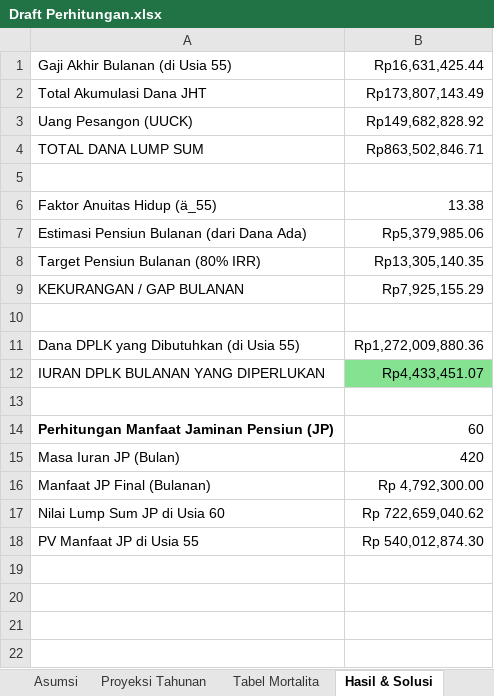
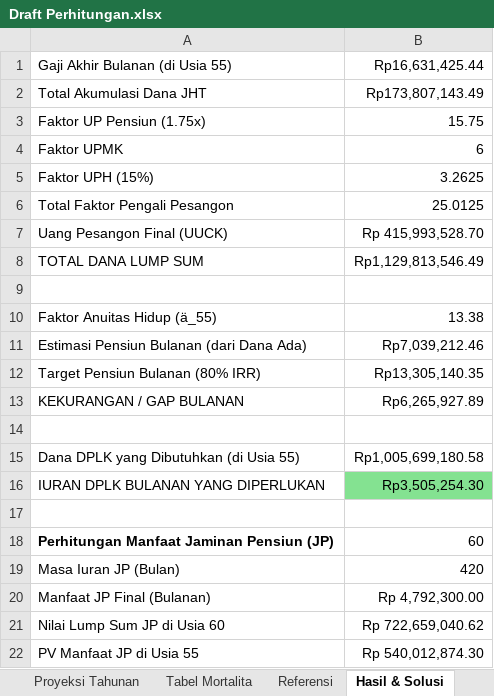
Before and after one commit to zakizulham/teori-dana-pensiun, an Excel workbook: case_study_IRR_rate/Draft Perhitungan.xlsx, sheet Hasil & Solusi, drawn as a sheet; values as stored, in another font and other column widths than the file's, no borders; removed rows and columns are numbered as before the commit, all else as after; the diff names each change by its address in the sheet, - before the commit and + after, or states it on an @@ line.

Commit message:
updated: memperdetail perhitungan Pesangon akibat pensiun

```diff
--- a/case_study_IRR_rate/Draft Perhitungan.xlsx (sheet Hasil & Solusi)
+++ b/case_study_IRR_rate/Draft Perhitungan.xlsx (sheet Hasil & Solusi)
+sheet tab: Referensi
-row 3: Uang Pesangon (UUCK) | Rp149,682,828.92
+row 3: Faktor UP Pensiun (1.75x) | 15.75
+row 4: Faktor UPMK | 6
+row 5: Faktor UPH (15%) | 3.2625
+row 6: Total Faktor Pengali Pesangon | 25.0125
+row 7: Uang Pesangon Final (UUCK) | Rp 415,993,528.70
-B8: Rp863,502,846.71
+B8: Rp1,129,813,546.49
-B11: Rp5,379,985.06
+B11: Rp7,039,212.46
-B13: Rp7,925,155.29
+B13: Rp6,265,927.89
-B15: Rp1,272,009,880.36
+B15: Rp1,005,699,180.58
-B16: Rp4,433,451.07
+B16: Rp3,505,254.30
```
